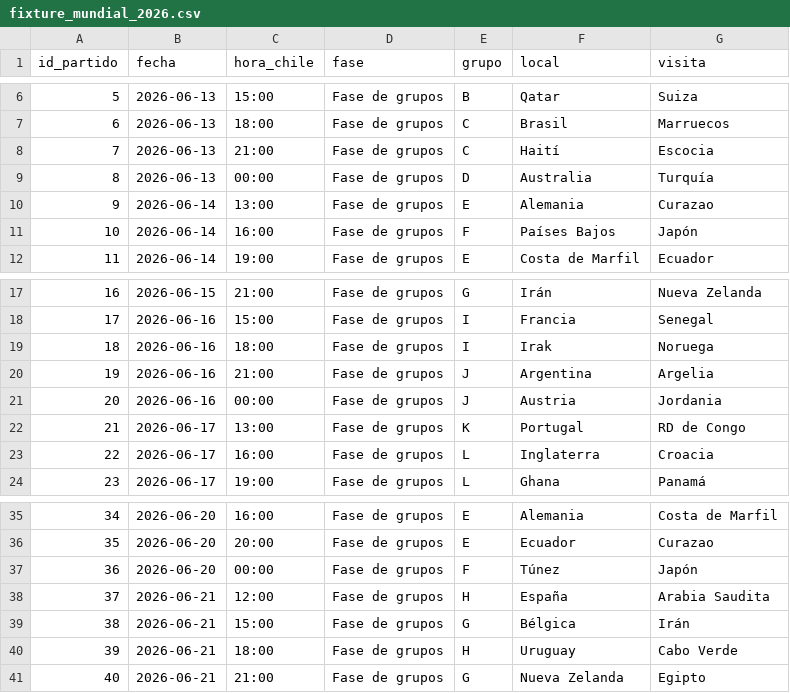
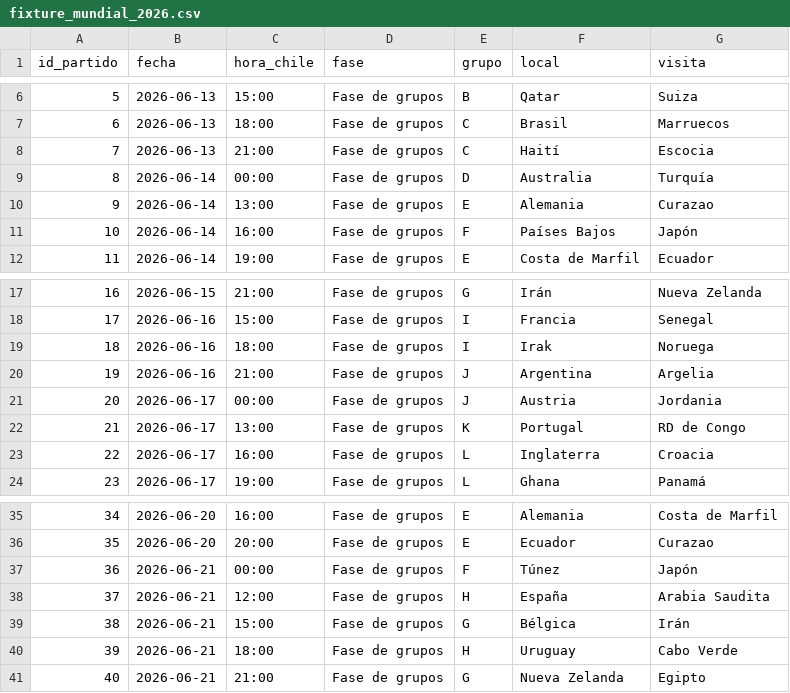
Before and after one commit to IgnacioAguirre2112/worldcup_pool, a CSV file: worldcup_pool/uploads/fixture_mundial_2026.csv, drawn as a sheet; only a part is shown, gaps mark what is left out.

Commit message:
Corregir fechas de fixture y agregar sin puntaje

```diff
--- a/worldcup_pool/uploads/fixture_mundial_2026.csv
+++ b/worldcup_pool/uploads/fixture_mundial_2026.csv
@@ -8,3 +8,3 @@ id_partido,fecha,hora_chile,fase,grupo,local,visita
 7,2026-06-13,21:00,Fase de grupos,C,Haití,Escocia
-8,2026-06-13,00:00,Fase de grupos,D,Australia,Turquía
+8,2026-06-14,00:00,Fase de grupos,D,Australia,Turquía
 9,2026-06-14,13:00,Fase de grupos,E,Alemania,Curazao
@@ -20,3 +20,3 @@ id_partido,fecha,hora_chile,fase,grupo,local,visita
 19,2026-06-16,21:00,Fase de grupos,J,Argentina,Argelia
-20,2026-06-16,00:00,Fase de grupos,J,Austria,Jordania
+20,2026-06-17,00:00,Fase de grupos,J,Austria,Jordania
 21,2026-06-17,13:00,Fase de grupos,K,Portugal,RD de Congo
@@ -36,3 +36,3 @@ id_partido,fecha,hora_chile,fase,grupo,local,visita
 35,2026-06-20,20:00,Fase de grupos,E,Ecuador,Curazao
-36,2026-06-20,00:00,Fase de grupos,F,Túnez,Japón
+36,2026-06-21,00:00,Fase de grupos,F,Túnez,Japón
 37,2026-06-21,12:00,Fase de grupos,H,España,Arabia Saudita
```
Also changed, not shown: 5 other files.
